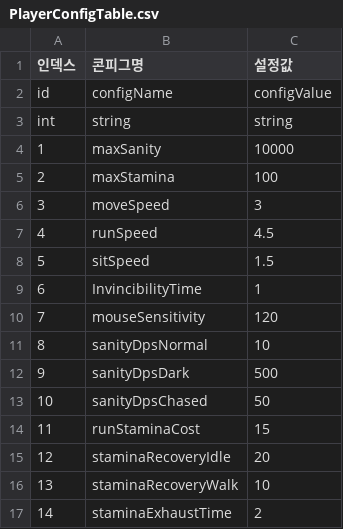
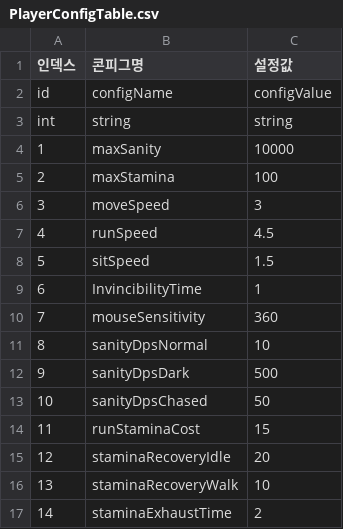
Before and after one commit to akstjd31/Check-Out, a CSV file: Assets/Resources/Data/PlayerConfigTable.csv, drawn as a sheet.

```diff
--- a/Assets/Resources/Data/PlayerConfigTable.csv
+++ b/Assets/Resources/Data/PlayerConfigTable.csv
@@ -9,3 +9,3 @@ int,string,string
 6,InvincibilityTime,1
-7,mouseSensitivity,120
+7,mouseSensitivity,360
 8,sanityDpsNormal,10
```
Also changed, not shown: Assets/Resources/Data/ItemSpawnTable.csv, 40 other files.
